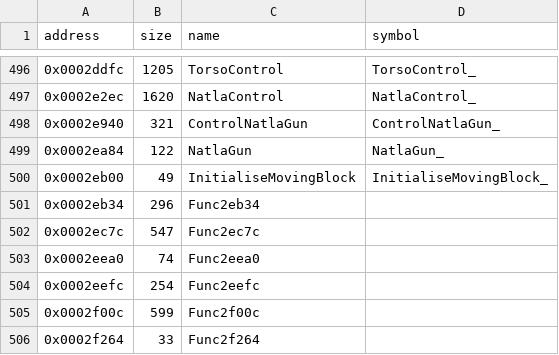
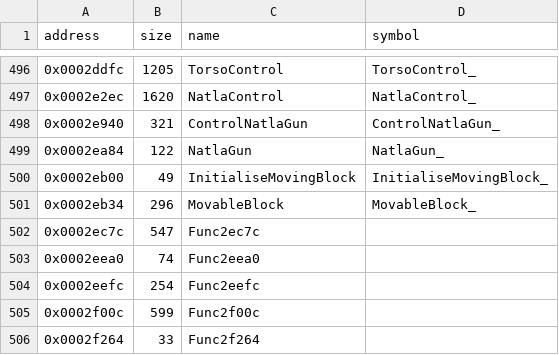
Before and after one commit to LostArtefacts/tr01, a CSV file: config/symbols.csv, drawn as a sheet; only a part is shown, gaps mark what is left out.

Commit message:
Decompile MovableBlock (0x2eb34)

```diff
--- a/config/symbols.csv
+++ b/config/symbols.csv
@@ -500,3 +500,3 @@ address,size,name,symbol
 0x0002eb00,49,InitialiseMovingBlock,InitialiseMovingBlock_
-0x0002eb34,296,Func2eb34,
+0x0002eb34,296,MovableBlock,MovableBlock_
 0x0002ec7c,547,Func2ec7c,
```
Also changed, not shown: 2 other files.
